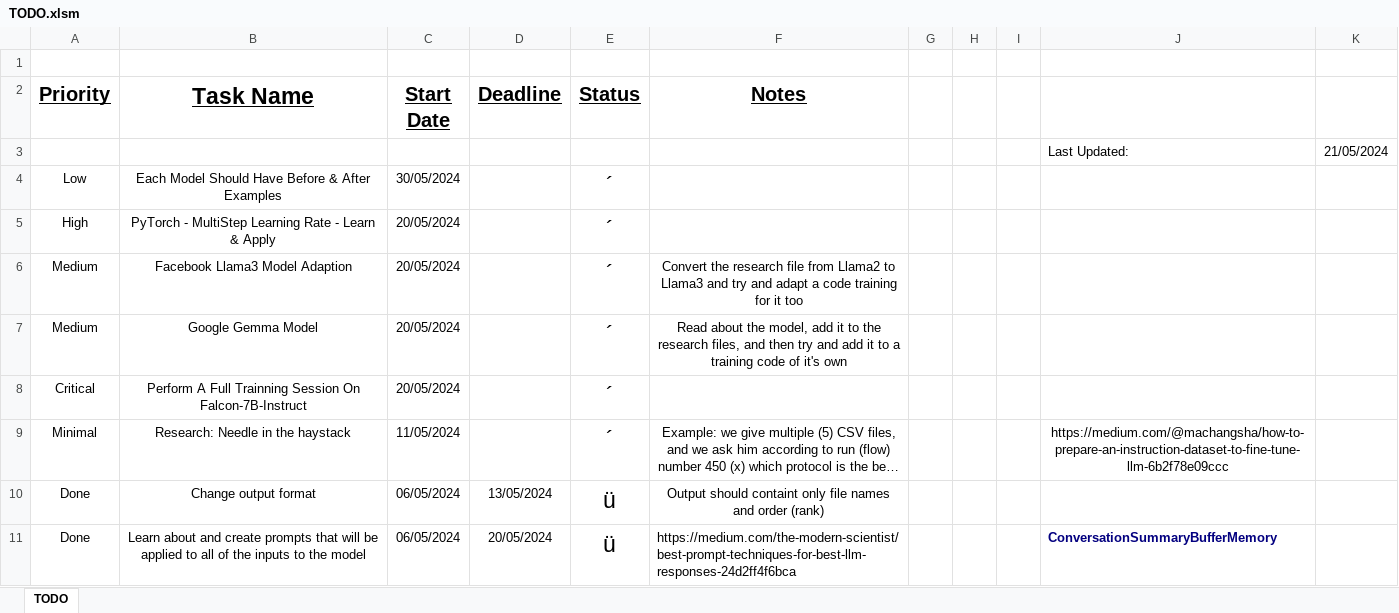
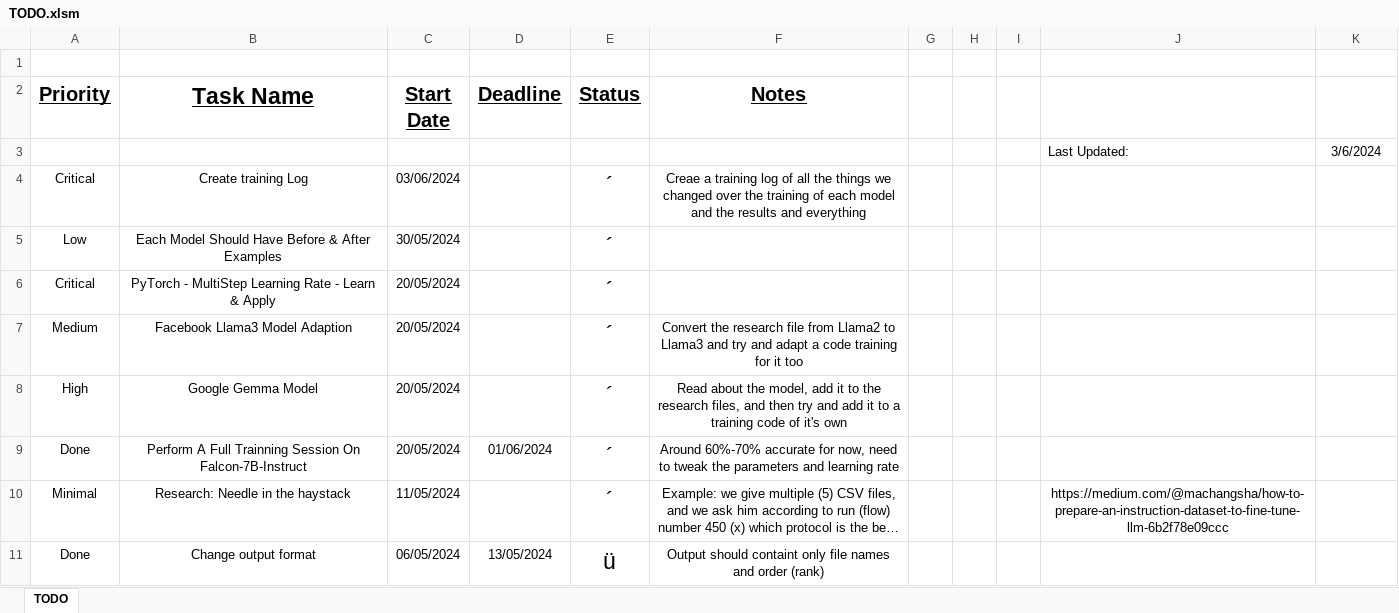
Before and after one commit to LidorPrototype/Analyzing-Simulations-Data-using-Prompt-Engineering, an Excel workbook: TODO.xlsm, sheet TODO, drawn as a sheet; only a part is shown; the shorter side is filled out with more unchanged rows; long unchanged cells end in …; values as stored, in another font and other column widths than the file's, no borders; charts and pictures and conditional formats not drawn; addresses are those after the commit; the diff names each change by its address in the sheet, - before the commit and + after, or states it on an @@ line.

Commit message:
Mixed Research commit:     - TrainingResearchLog added, dcumenting all of the different parameters tunning     - Reoganization of the repo     - TODO update     - Research files updated

```diff
--- a/TODO.xlsm (sheet TODO)
+++ b/TODO.xlsm (sheet TODO)
-K3: 21/05/2024
+K3: 3/6/2024
+row 4: Critical | Create training Log | 03/06/2024 |  | ´ | Creae a training log of all the things we changed over the training of each model and the results and everything
-A6 (Priority): High
+A6 (Priority): Critical
-A8 (Priority): Medium
+A8 (Priority): High
-A9 (Priority): Critical
+A9 (Priority): Done
-D9 (Deadline): (empty)
+D9 (Deadline): 01/06/2024
-F9 (Notes): (empty)
+F9 (Notes): Around 60%-70% accurate for now, need to tweak the parameters and learning rate
```
Also changed, not shown: Research Related/Models Comparison.xlsx, 7 other files.
